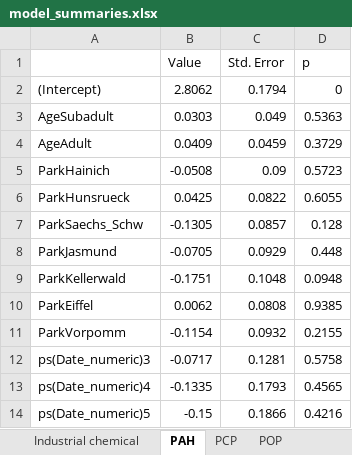
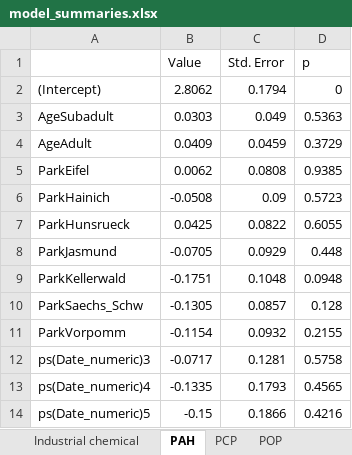
Before and after one commit to kit-health-statistics/wildlife_pollution_analysis, an Excel workbook: tables/model_summaries.xlsx, sheet PAH, drawn as a sheet; only a part is shown; values as stored, in another font and other column widths than the file's, no borders; removed rows and columns are numbered as before the commit, all else as after; the diff names each change by its address in the sheet, - before the commit and + after, or states it on an @@ line.

```diff
--- a/tables/model_summaries.xlsx (sheet PAH)
+++ b/tables/model_summaries.xlsx (sheet PAH)
+row 5: ParkEifel | 0.0062 | 0.0808 | 0.9385
-row 10: ParkEiffel | 0.0062 | 0.0808 | 0.9385
@@ row 7 moved to row 10: ParkSaechs_Schw @@
```
Also changed, not shown: sheet API, sheet POP, sheet PCP, sheet Anthropogenic pollution, sheet Plasticizer, sheet Pesticide, 1 more sheet, tables/model_summaries_non_park_comparison.xlsx, 27 other files.
